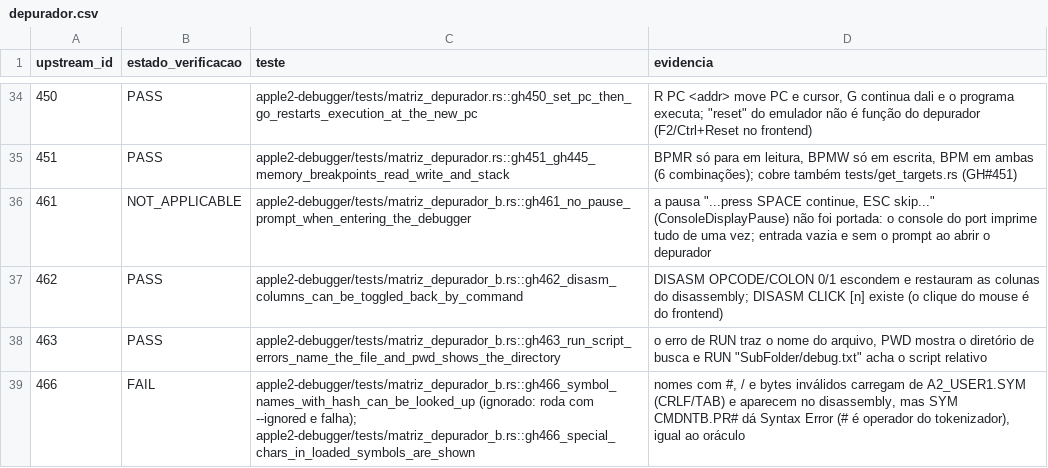
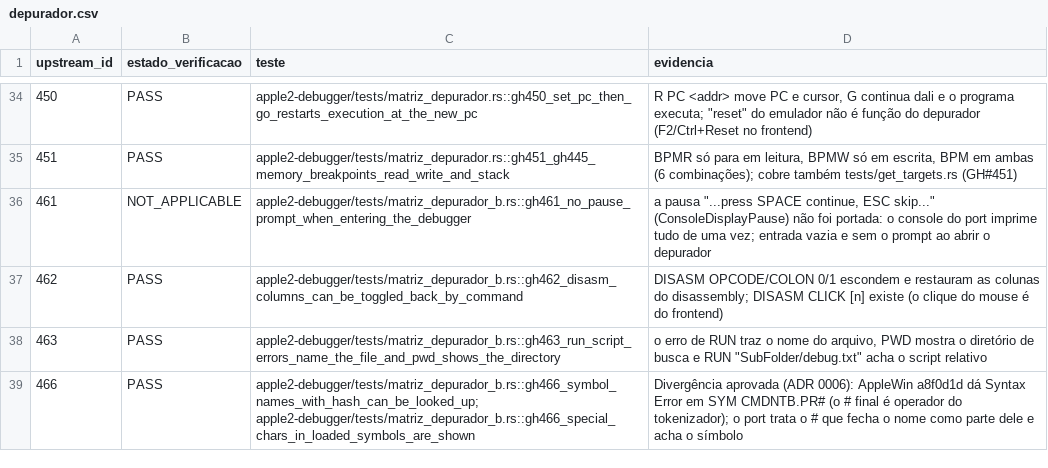
Before and after one commit to ChicoFigueiredo/AppleII-Rust, a CSV file: docs/conformance/results/depurador.csv, drawn as a sheet; only a part is shown, gaps mark what is left out; the diff covers the shown part only.

```diff
--- a/docs/conformance/results/depurador.csv
+++ b/docs/conformance/results/depurador.csv
@@ -38,2 +38,2 @@ upstream_id,estado_verificacao,teste,evidencia
 463,PASS,apple2-debugger/tests/matriz_depurador_b.rs::gh463_run_script_errors_name_the_file_and_pwd_shows_the_directory,"o erro de RUN traz o nome do arquivo, PWD mostra o diretório de busca e RUN ""SubFolder/debug.txt"" acha o script relativo"
-466,FAIL,apple2-debugger/tests/matriz_depurador_b.rs::gh466_symbol_names_with_hash_can_be_looked_up (ignorado: roda com --ignored e falha); apple2-debugger/tests/matriz_depurador_b.rs::gh466_special_chars_in_loaded_symbols_are_shown,"nomes com #, / e bytes inválidos carregam de A2_USER1.SYM (CRLF/TAB) e aparecem no disassembly, mas SYM CMDNTB.PR# dá Syntax Error (# é operador do tokenizador), igual ao oráculo"
+466,PASS,apple2-debugger/tests/matriz_depurador_b.rs::gh466_symbol_names_with_hash_can_be_looked_up; apple2-debugger/tests/matriz_depurador_b.rs::gh466_special_chars_in_loaded_symbols_are_shown,Divergência aprovada (ADR 0006): AppleWin a8f0d1d dá Syntax Error em SYM CMDNTB.PR# (o # final é operador do tokenizador); o port trata o # que fecha o nome como parte dele e acha o símbolo
```
Also changed, not shown: 12 edited cells elsewhere in this file, docs/conformance/results/p23-depurador.csv, 7 other files.
